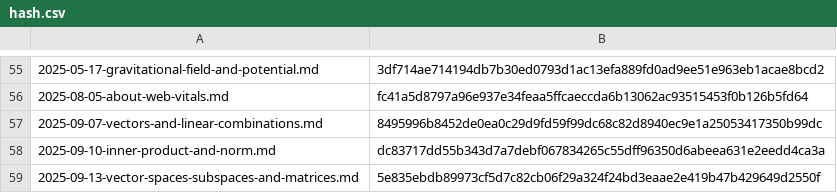
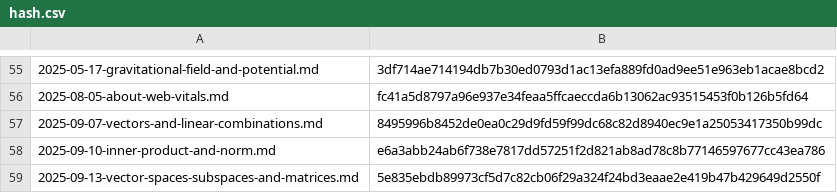
Before and after one commit to yunseo-kim/yunseo-kim.github.io, a CSV file: tools/hash.csv, drawn as a sheet; only a part is shown, gaps mark what is left out.

```diff
--- a/tools/hash.csv
+++ b/tools/hash.csv
@@ -57,3 +57,3 @@
 2025-09-07-vectors-and-linear-combinations.md,8495996b8452de0ea0c29d9fd59f99dc68c82d8940ec9e1a25053417350b99dc
-2025-09-10-inner-product-and-norm.md,dc83717dd55b343d7a7debf067834265c55dff96350d6abeea631e2eedd4ca3a
+2025-09-10-inner-product-and-norm.md,e6a3abb24ab6f738e7817dd57251f2d821ab8ad78c8b77146597677cc43ea786
 2025-09-13-vector-spaces-subspaces-and-matrices.md,5e835ebdb89973cf5d7c82cb06f29a324f24bd3eaae2e419b47b429649d2550f
```
Also changed, not shown: 8 other files.
